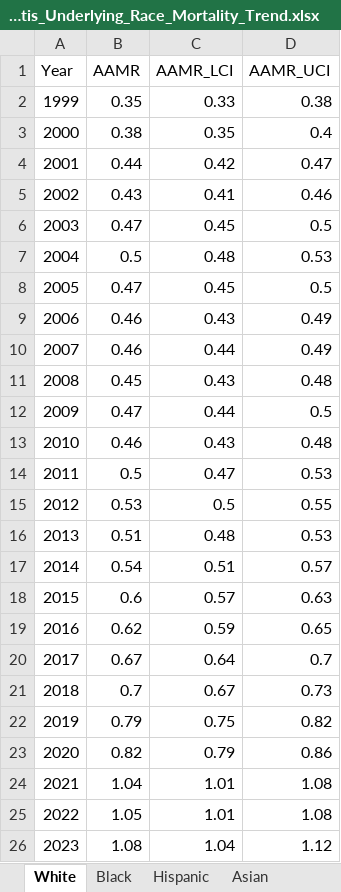
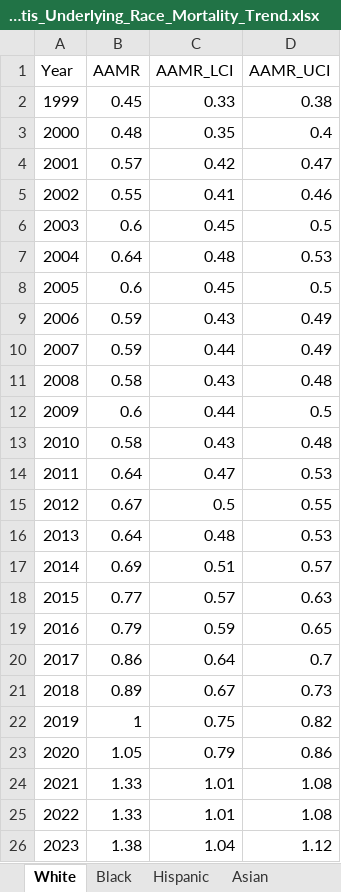
Before and after one commit to k-sanaka/cdcwonder_osteomyelitis, an Excel workbook: Data/Osteomyelitis_Underlying_Race_Mortality_Trend.xlsx, sheet White, drawn as a sheet; values as stored, in another font and other column widths than the file's, no borders; the diff names each change by its address in the sheet, - before the commit and + after, or states it on an @@ line.

```diff
--- a/Data/Osteomyelitis_Underlying_Race_Mortality_Trend.xlsx (sheet White)
+++ b/Data/Osteomyelitis_Underlying_Race_Mortality_Trend.xlsx (sheet White)
-B2 (AAMR): 0.35
+B2 (AAMR): 0.45
-B3 (AAMR): 0.38
+B3 (AAMR): 0.48
-B4 (AAMR): 0.44
+B4 (AAMR): 0.57
-B5 (AAMR): 0.43
+B5 (AAMR): 0.55
-B6 (AAMR): 0.47
+B6 (AAMR): 0.6
-B7 (AAMR): 0.5
+B7 (AAMR): 0.64
-B8 (AAMR): 0.47
+B8 (AAMR): 0.6
-B9:B10 (AAMR): 0.46
+B9:B10 (AAMR): 0.59
-B11 (AAMR): 0.45
+B11 (AAMR): 0.58
-B12 (AAMR): 0.47
+B12 (AAMR): 0.6
-B13 (AAMR): 0.46
+B13 (AAMR): 0.58
-B14 (AAMR): 0.5
+B14 (AAMR): 0.64
-B15 (AAMR): 0.53
+B15 (AAMR): 0.67
-B16 (AAMR): 0.51
+B16 (AAMR): 0.64
-B17 (AAMR): 0.54
+B17 (AAMR): 0.69
-B18 (AAMR): 0.6
+B18 (AAMR): 0.77
-B19 (AAMR): 0.62
+B19 (AAMR): 0.79
-B20 (AAMR): 0.67
+B20 (AAMR): 0.86
-B21 (AAMR): 0.7
+B21 (AAMR): 0.89
-B22 (AAMR): 0.79
+B22 (AAMR): 1
-B23 (AAMR): 0.82
+B23 (AAMR): 1.05
-B24 (AAMR): 1.04
+B24 (AAMR): 1.33
-B25 (AAMR): 1.05
+B25 (AAMR): 1.33
-B26 (AAMR): 1.08
+B26 (AAMR): 1.38
```
Also changed, not shown: sheet Black, sheet Hispanic, sheet Asian, sheet Native American, Data/Osteomyelitis_Diabetes_Mortality_Trend.xlsx, Data/Osteomyelitis_PVD_Mortality_Trend.xlsx, 45 other files.
